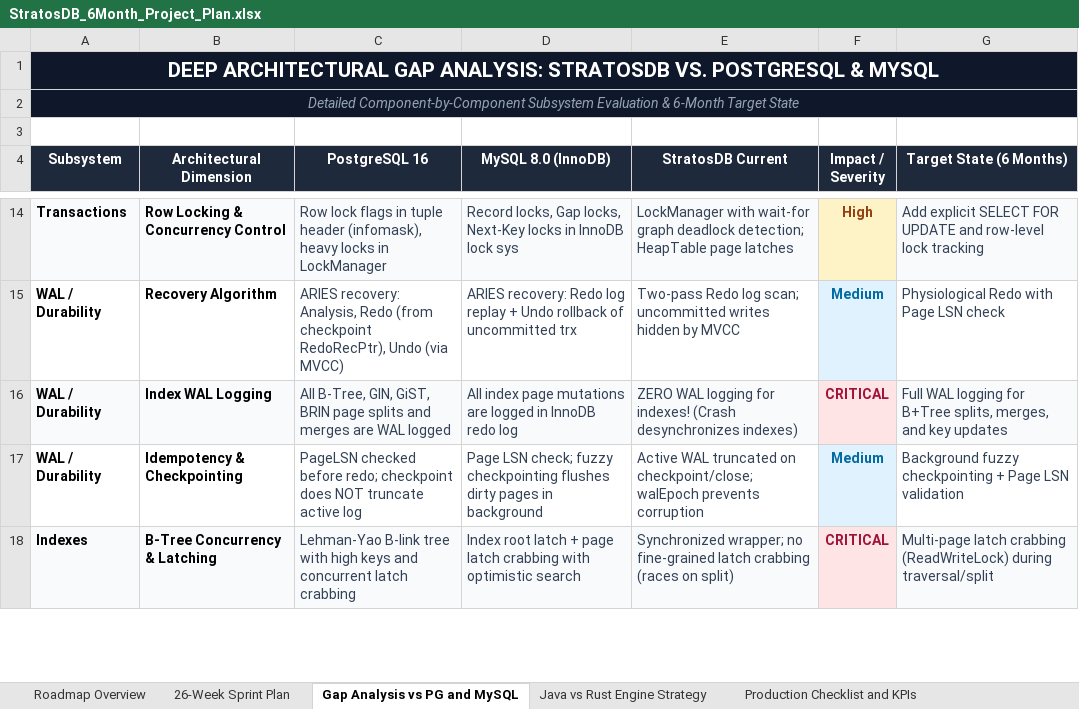
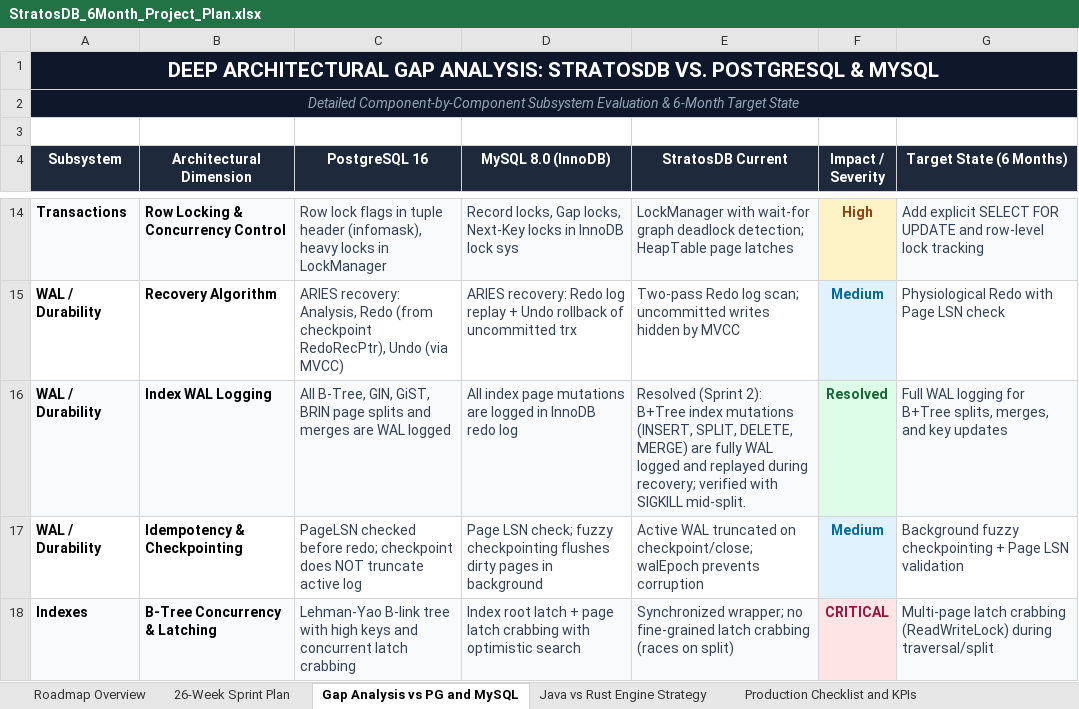
Before and after one commit to firoze-hossain/stratosdb, an Excel workbook: StratosDB_6Month_Project_Plan.xlsx, sheet Gap Analysis vs PG and MySQL, drawn as a sheet; only a part is shown, gaps mark what is left out; values as stored, in another font and other column widths than the file's, no borders; the diff names each change by its address in the sheet, - before the commit and + after, or states it on an @@ line.

Commit message:
Sprint 2 Week 03: Implement B+Tree WAL Logging & Redo Recovery with SIGKILL Crash Verification

```diff
--- a/StratosDB_6Month_Project_Plan.xlsx (sheet Gap Analysis vs PG and MySQL)
+++ b/StratosDB_6Month_Project_Plan.xlsx (sheet Gap Analysis vs PG and MySQL)
-E16 (StratosDB Current): ZERO WAL logging for indexes! (Crash desynchronizes indexes)
+E16 (StratosDB Current): Resolved (Sprint 2): B+Tree index mutations (INSERT, SPLIT, DELETE, MERGE) are fully WAL logged and replayed during recovery; verified with SIGKILL mid-split.
-F16 (Impact / Severity): CRITICAL
+F16 (Impact / Severity): Resolved
@@ F16 fill: #FFE4E6 → #DCFCE7, text colour: #9F1239 → #166534 @@
```
Also changed, not shown: sheet Production Checklist and KPIs, sheet 26-Week Sprint Plan, 11 other files.
